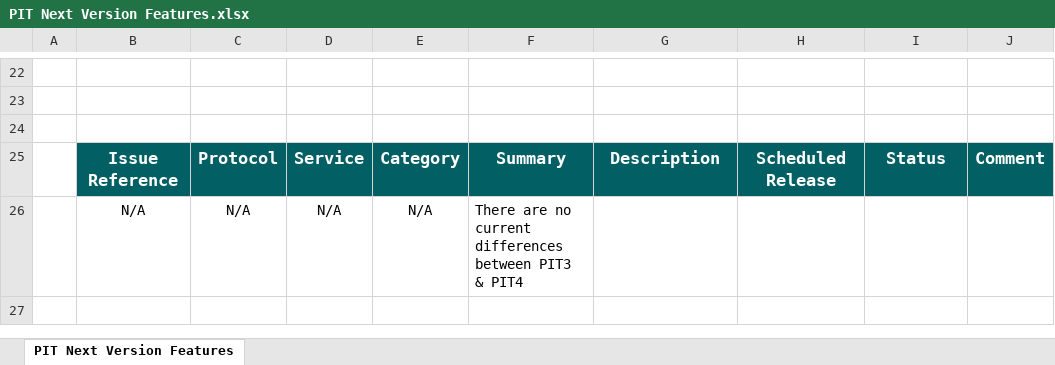
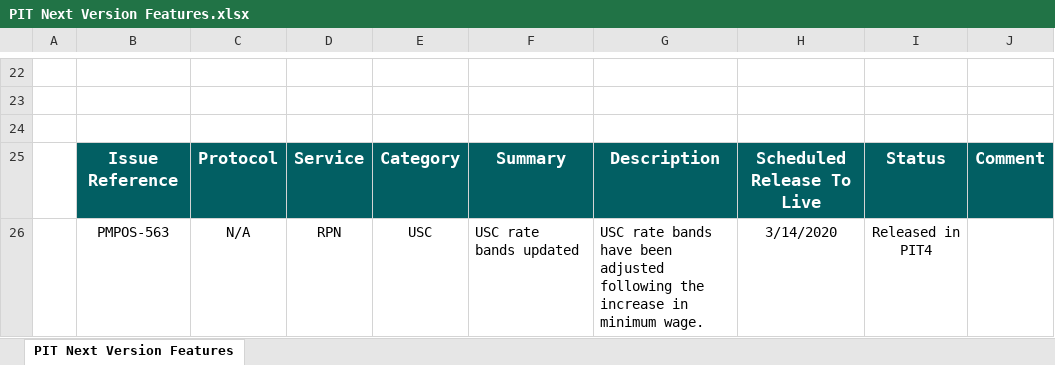
Before and after one commit to revenue-ie/paye-employers-documentation, an Excel workbook: PIT/PIT Next Version Features.xlsx, sheet PIT Next Version Features, drawn as a sheet; only a part is shown, gaps mark what is left out; values as stored, in another font and other column widths than the file's, no borders; charts and pictures and conditional formats not drawn; removed rows and columns are numbered as before the commit, all else as after; the diff names each change by its address in the sheet, - before the commit and + after, or states it on an @@ line.

```diff
--- a/PIT/PIT Next Version Features.xlsx (sheet PIT Next Version Features)
+++ b/PIT/PIT Next Version Features.xlsx (sheet PIT Next Version Features)
-H25: Scheduled Release
+H25: Scheduled Release To Live
-row 26:  | N/A | N/A | N/A | N/A | There are no current differences between PIT3 & PIT4
+row 26:  | PMPOS-563 | N/A | RPN | USC | USC rate bands updated | USC rate bands have been adjusted following the increase in minimum wage. | 3/14/2020 | Released in PIT4
```
Also changed, not shown: charts or pictures, 1 other file.
